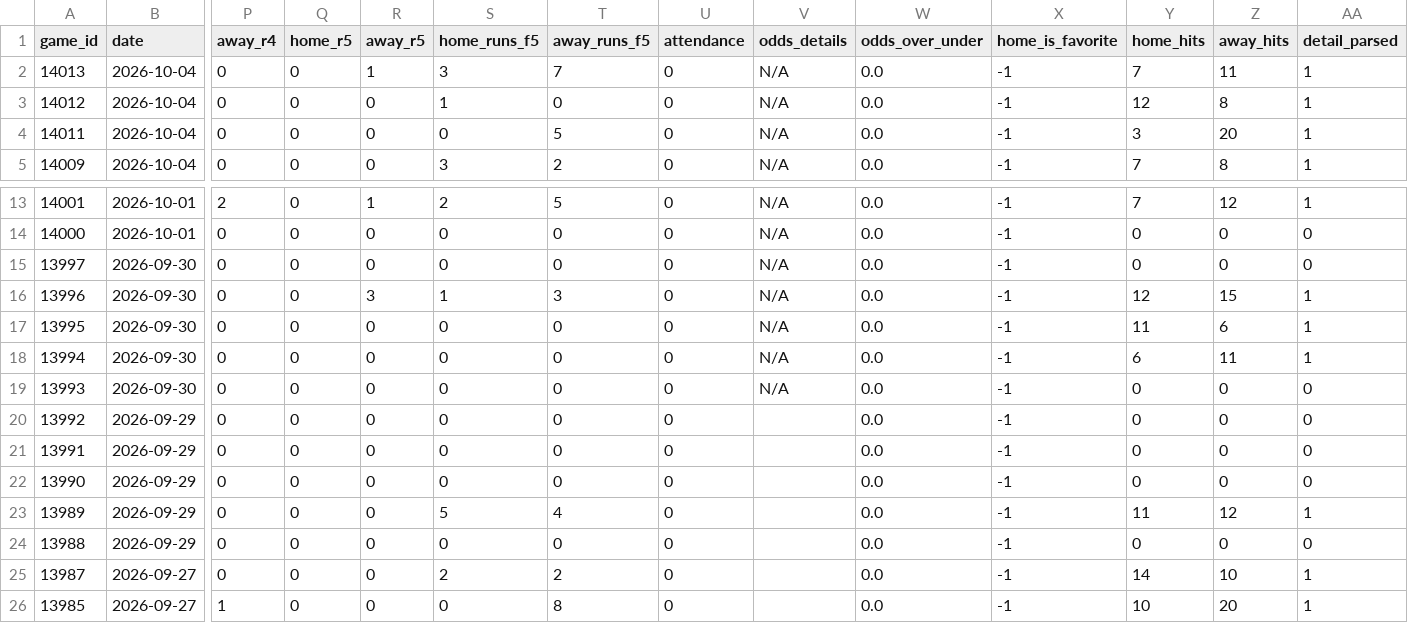
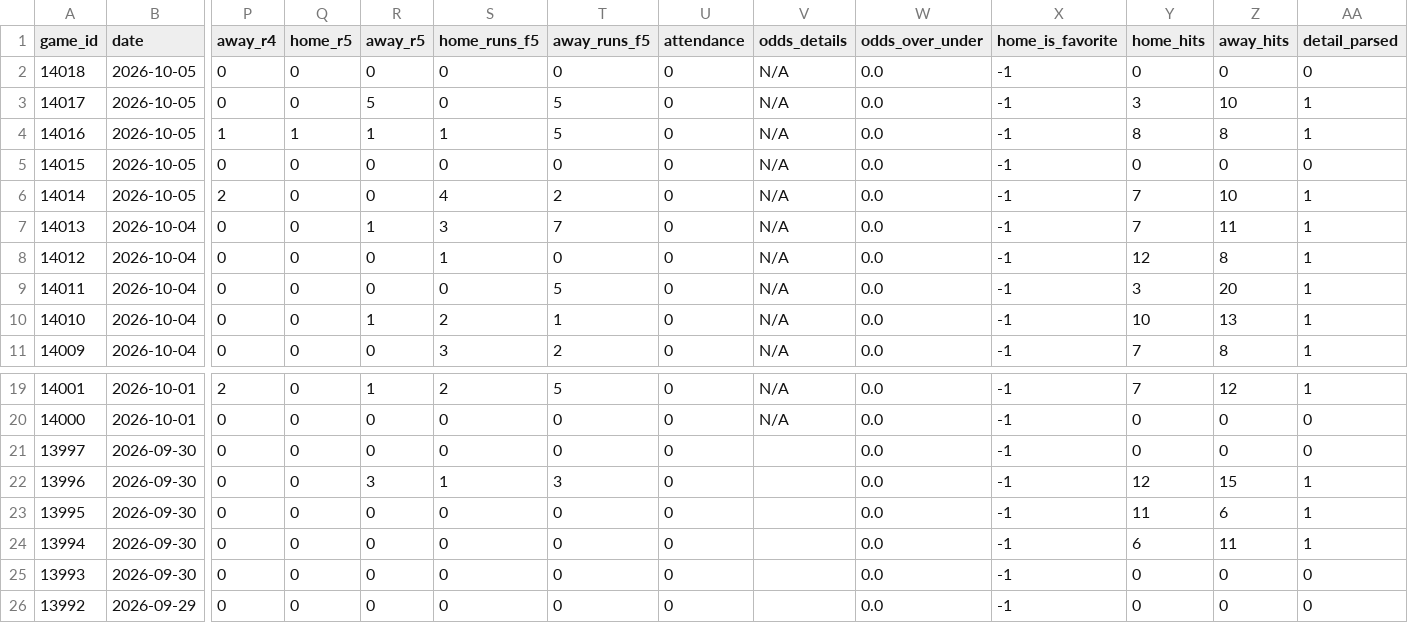
Before and after one commit to emilioandrade0/PickGOLD, a CSV file: src/data/kbo/raw/kbo_advanced_history.csv, drawn as a sheet; only a part is shown, gaps mark what is left out; the shorter side is filled out with more unchanged rows; addresses are those after the commit; rows hold the shown columns only; the diff names each change by its address in the sheet, - before the commit and + after, or states it on an @@ line.

```diff
--- a/src/data/kbo/raw/kbo_advanced_history.csv
+++ b/src/data/kbo/raw/kbo_advanced_history.csv
+row 2: 14018 | 2026-10-05 | 0 | 0 | 0 | 0 | 0 | 0 | N/A | 0.0 | -1 | 0 | 0 | 0
+row 3: 14017 | 2026-10-05 | 0 | 0 | 5 | 0 | 5 | 0 | N/A | 0.0 | -1 | 3 | 10 | 1
+row 4: 14016 | 2026-10-05 | 1 | 1 | 1 | 1 | 5 | 0 | N/A | 0.0 | -1 | 8 | 8 | 1
+row 5: 14015 | 2026-10-05 | 0 | 0 | 0 | 0 | 0 | 0 | N/A | 0.0 | -1 | 0 | 0 | 0
+row 6: 14014 | 2026-10-05 | 2 | 0 | 0 | 4 | 2 | 0 | N/A | 0.0 | -1 | 7 | 10 | 1
+row 10: 14010 | 2026-10-04 | 0 | 0 | 1 | 2 | 1 | 0 | N/A | 0.0 | -1 | 10 | 13 | 1
-V21:V25 (odds_details): N/A
+V21:V25 (odds_details): (empty)
```
Also changed, not shown: src/data/kbo/raw/kbo_upcoming_schedule.csv, src/data/laliga/raw/laliga_upcoming_schedule.csv, 37 other files.
